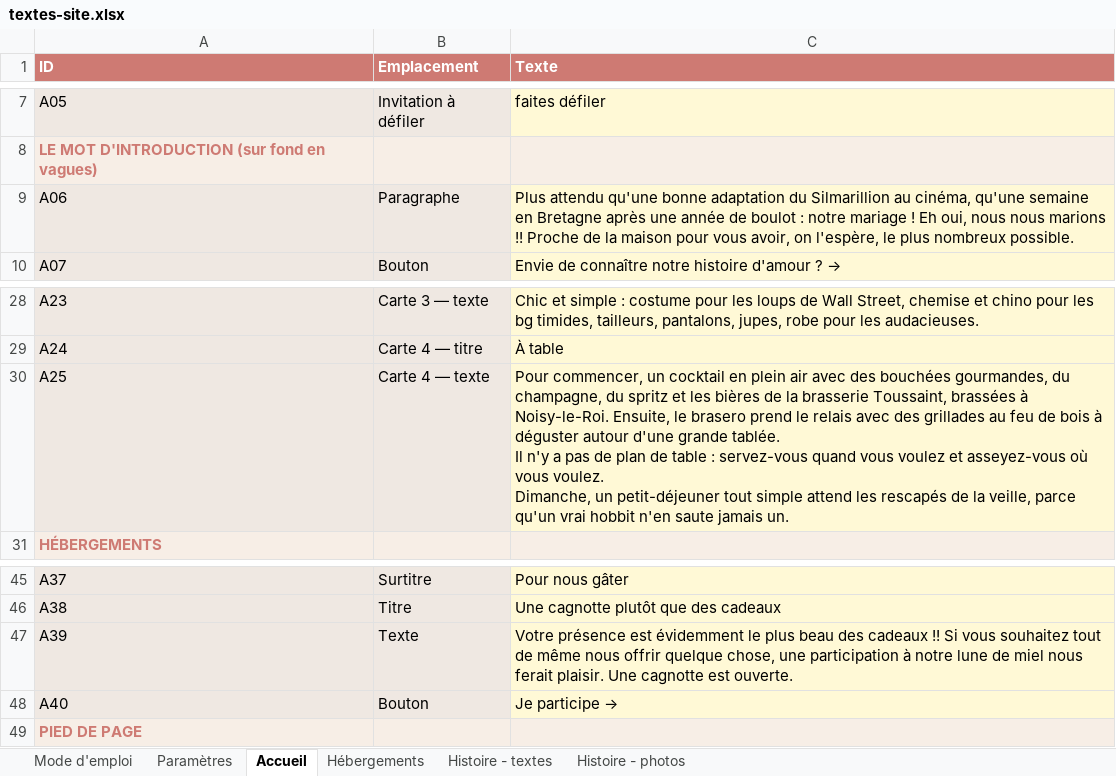
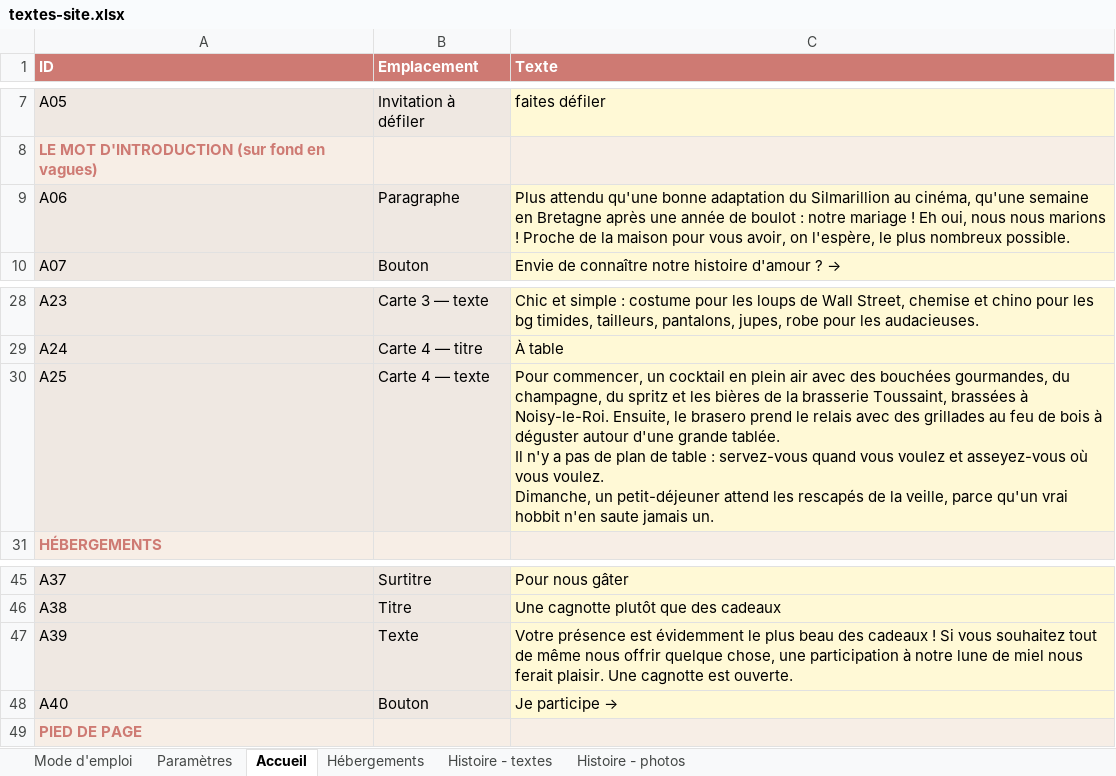
Before and after one commit to Aldaiaur/mariage-en-terre-du-milieu, an Excel workbook: textes-site.xlsx, sheet Accueil, drawn as a sheet; only a part is shown, gaps mark what is left out; values as stored, in another font and other column widths than the file's, no borders; the diff names each change by its address in the sheet, - before the commit and + after, or states it on an @@ line.

```diff
--- a/textes-site.xlsx (sheet Accueil)
+++ b/textes-site.xlsx (sheet Accueil)
-C9 (Texte): …nous marions !! Proche de…
+C9 (Texte): …nous marions ! Proche de…
-C30 (Texte): …un petit-déjeuner tout simple attend les…
+C30 (Texte): …un petit-déjeuner attend les…
-C47 (Texte): …des cadeaux !! Si vous…
+C47 (Texte): …des cadeaux ! Si vous…
```
Also changed, not shown: 1 other file.
